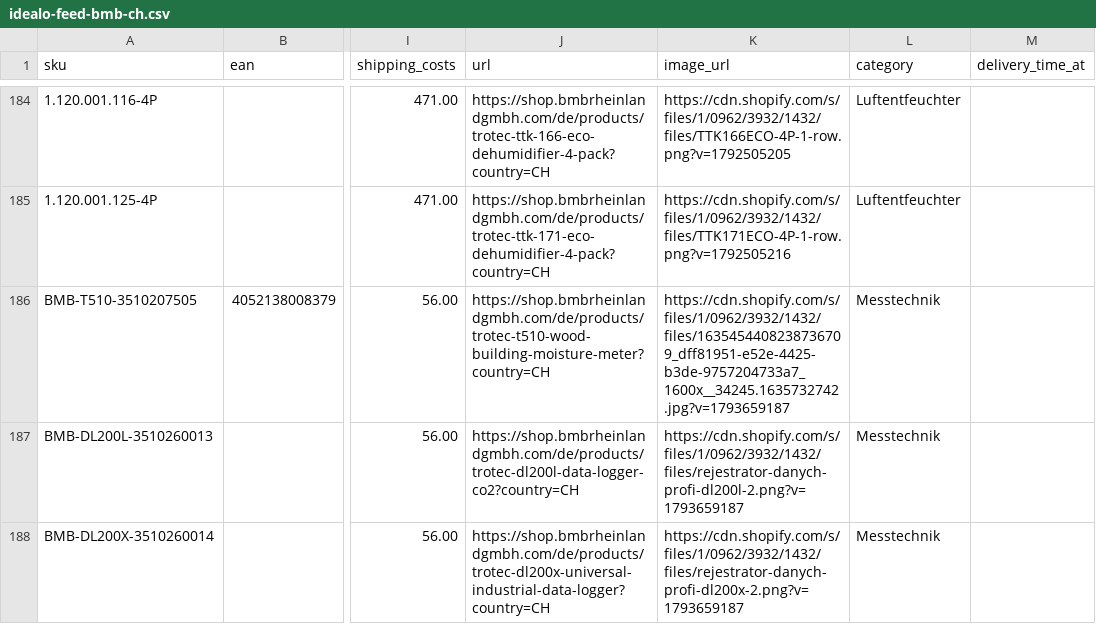
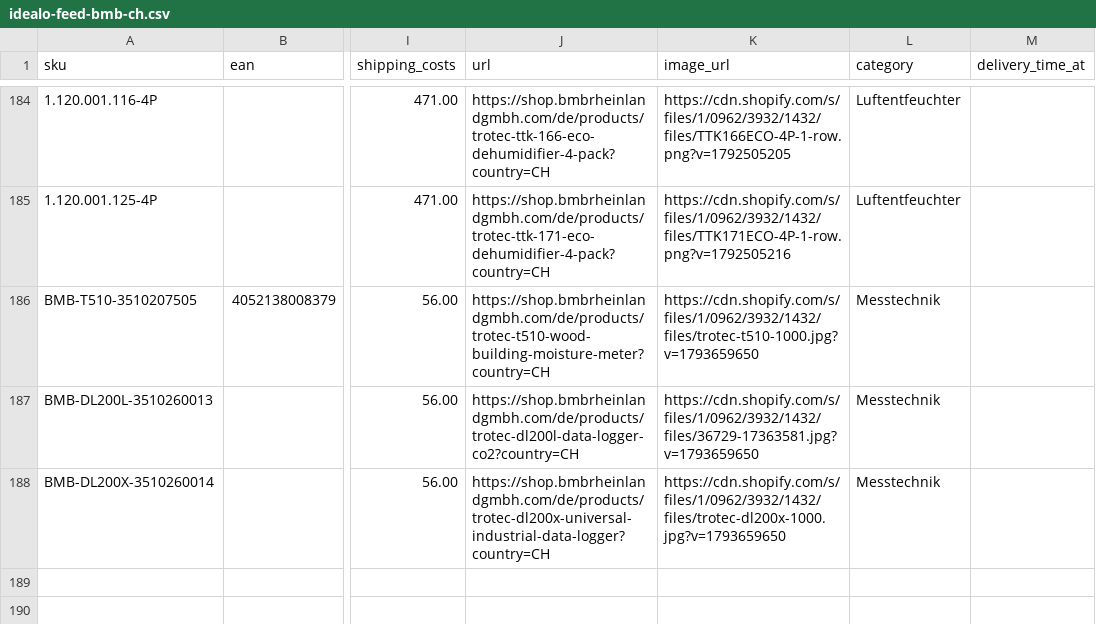
Before and after one commit to Bijan-Bahar/bmb-feeds, a CSV file: idealo-feed-bmb-ch.csv, drawn as a sheet; only a part is shown, gaps mark what is left out; the diff names each change by its address in the sheet, - before the commit and + after, or states it on an @@ line.

```diff
--- a/idealo-feed-bmb-ch.csv
+++ b/idealo-feed-bmb-ch.csv
-K186 (image_url): https://cdn.shopify.com/s/files/1/0962/3932/1432/files/1635454408238736709_dff81951-e52e-4425-b3de-9757204733a7_1600x__34245.1635732742.jpg?v=1793659187
+K186 (image_url): https://cdn.shopify.com/s/files/1/0962/3932/1432/files/trotec-t510-1000.jpg?v=1793659650
-K187 (image_url): https://cdn.shopify.com/s/files/1/0962/3932/1432/files/rejestrator-danych-profi-dl200l-2.png?v=1793659187
+K187 (image_url): https://cdn.shopify.com/s/files/1/0962/3932/1432/files/36729-17363581.jpg?v=1793659650
-K188 (image_url): https://cdn.shopify.com/s/files/1/0962/3932/1432/files/rejestrator-danych-profi-dl200x-2.png?v=1793659187
+K188 (image_url): https://cdn.shopify.com/s/files/1/0962/3932/1432/files/trotec-dl200x-1000.jpg?v=1793659650
```
Also changed, not shown: idealo-feed-bmb.csv.
